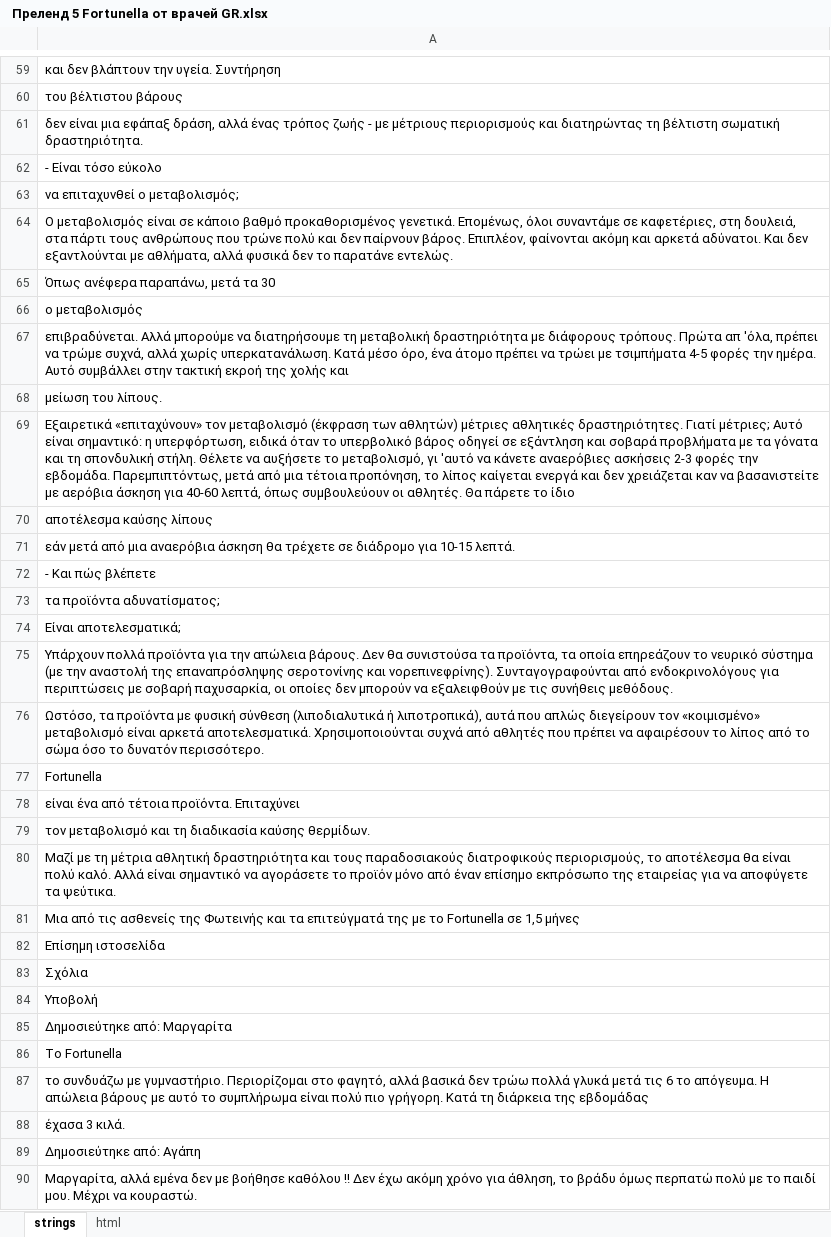
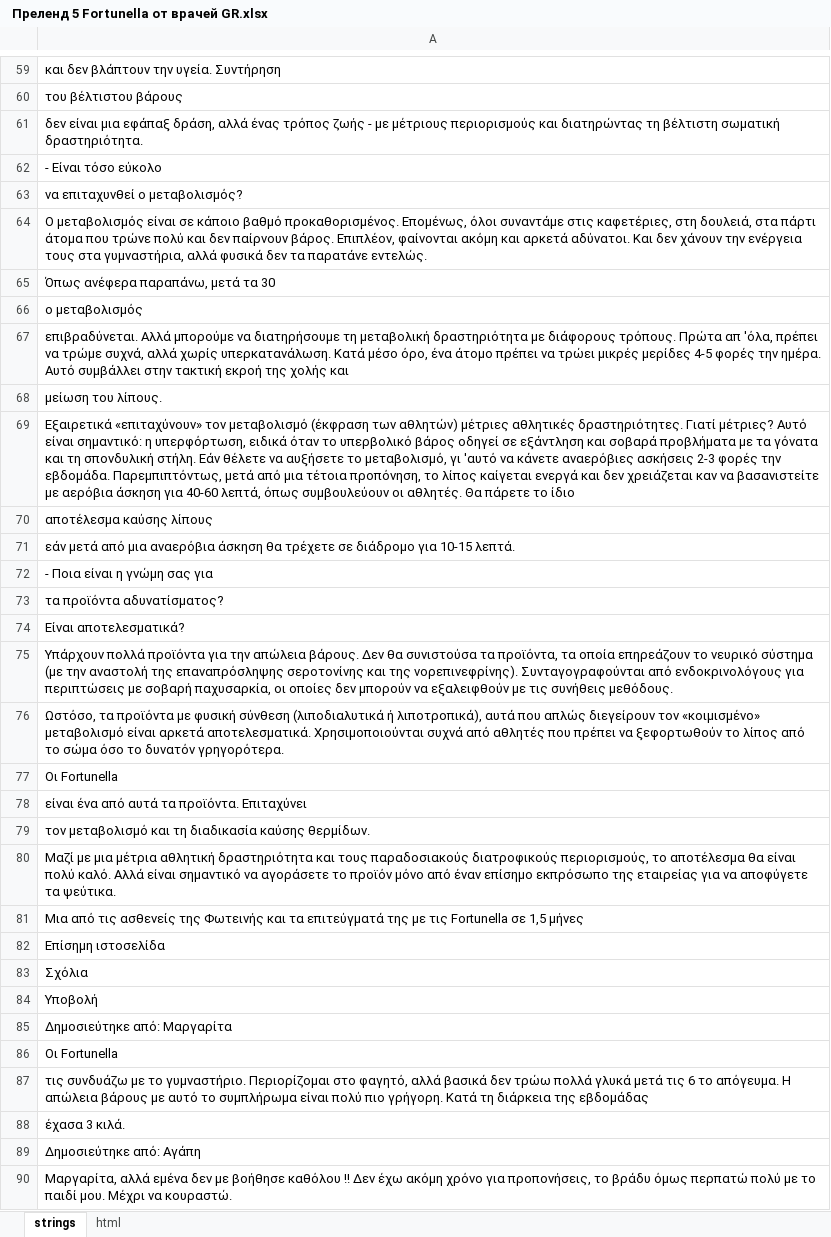
Before and after one commit to DanzigWebb/lands, an Excel workbook: pre/doctor/gr/2/ Преленд 5 Fortunella от врачей GR.xlsx, sheet strings, drawn as a sheet; only a part is shown, gaps mark what is left out; values as stored, in another font and other column widths than the file's, no cell formats; charts and pictures not drawn; the diff covers the shown part only; the diff names each change by its address in the sheet, - before the commit and + after, or states it on an @@ line.

```diff
--- a/pre/doctor/gr/2/ Преленд 5 Fortunella от врачей GR.xlsx (sheet strings)
+++ b/pre/doctor/gr/2/ Преленд 5 Fortunella от врачей GR.xlsx (sheet strings)
-A63: να επιταχυνθεί ο μεταβολισμός;
+A63: να επιταχυνθεί ο μεταβολισμός?
-A64: …κάποιο βαθμό προκαθορισμένος γενετικά. Επομένως, όλοι συναντάμε σε καφετέριες, στη δουλειά, στα πάρτι τους ανθρώπους που τρώνε πολύ και δεν παίρνουν βάρος. Επιπλέον, φαίνονται ακόμη και αρκετά αδύνατοι. Και δεν εξαντλούνται με αθλήματα, αλλά φυσικά δεν το παρατάνε εντελώς.
+A64: …κάποιο βαθμό προκαθορισμένος. Επομένως, όλοι συναντάμε στις καφετέριες, στη δουλειά, στα πάρτι άτομα που τρώνε πολύ και δεν παίρνουν βάρος. Επιπλέον, φαίνονται ακόμη και αρκετά αδύνατοι. Και δεν χάνουν την ενέργεια τους στα γυμναστήρια, αλλά φυσικά δεν τα παρατάνε εντελώς.
-A67: …να τρώει με τσιμπήματα 4-5 φορές…
+A67: …να τρώει μικρές μερίδες 4-5 φορές…
-A69: …δραστηριότητες. Γιατί μέτριες; Αυτό είναι σημαντικό: η υπερφόρτωση, ειδικά όταν το υπερβολικό βάρος οδηγεί σε εξάντληση και σοβαρά προβλήματα με τα γόνατα και τη σπονδυλική στήλη. Θέλετε να αυξήσετε…
+A69: …δραστηριότητες. Γιατί μέτριες? Αυτό είναι σημαντικό: η υπερφόρτωση, ειδικά όταν το υπερβολικό βάρος οδηγεί σε εξάντληση και σοβαρά προβλήματα με τα γόνατα και τη σπονδυλική στήλη. Εάν θέλετε να αυξήσετε…
-A72: - Και πώς βλέπετε
+A72: - Ποια είναι η γνώμη σας για
-A73: τα προϊόντα αδυνατίσματος;
+A73: τα προϊόντα αδυνατίσματος?
-A74: Είναι αποτελεσματικά;
+A74: Είναι αποτελεσματικά?
-A75: …σεροτονίνης και νορεπινεφρίνης). Συνταγογραφούνται…
+A75: …σεροτονίνης και της νορεπινεφρίνης). Συνταγογραφούνται…
-A76: …πρέπει να αφαιρέσουν το λίπος από το σώμα όσο το δυνατόν περισσότερο.
+A76: …πρέπει να ξεφορτωθούν το λίπος από το σώμα όσο το δυνατόν γρηγορότερα.
-A77: Fortunella
+A77: Οι Fortunella
-A78: είναι ένα από τέτοια προϊόντα. Επιταχύνει
+A78: είναι ένα από αυτά τα προϊόντα. Επιταχύνει
-A80: Μαζί με τη μέτρια αθλητική…
+A80: Μαζί με μια μέτρια αθλητική…
-A81: …της με το Fortunella σε…
+A81: …της με τις Fortunella σε…
-A86: Το Fortunella
+A86: Οι Fortunella
-A87: το συνδυάζω με γυμναστήριο. Περιορίζομαι…
+A87: τις συνδυάζω με το γυμναστήριο. Περιορίζομαι…
-A90: …χρόνο για άθληση, το βράδυ…
+A90: …χρόνο για προπονήσεις, το βράδυ…
```
Also changed, not shown: 49 edited cells elsewhere in this sheet, cell formats, pre/doctor/gr/1/Преленд 5 BURN MT от врачей GR.xlsx, pre/doctor/gr/3/Преленд 5 Slimatika от врачей GR.xlsx, 5 other files.
